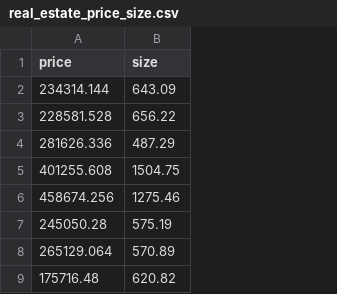
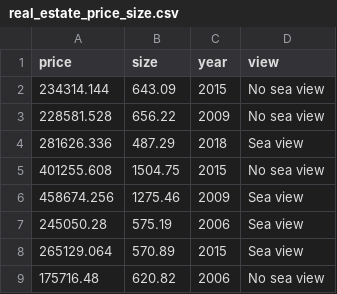
Before and after one commit to adittyakamalm/ds_bootcamp, a CSV file: dataset/real_estate_price_size.csv, drawn as a sheet; only a part is shown; the diff names each change by its address in the sheet, - before the commit and + after, or states it on an @@ line.

```diff
--- a/dataset/real_estate_price_size.csv
+++ b/dataset/real_estate_price_size.csv
+column C (year), rows 2-9: 2015 | 2009 | 2018 | 2015 | 2009 | 2006 | 2015 | 2006
+column D (view), rows 2-9: No sea view | No sea view | Sea view | No sea view | Sea view | Sea view | Sea view | No sea view
```
Also changed, not shown: 3 other files.
